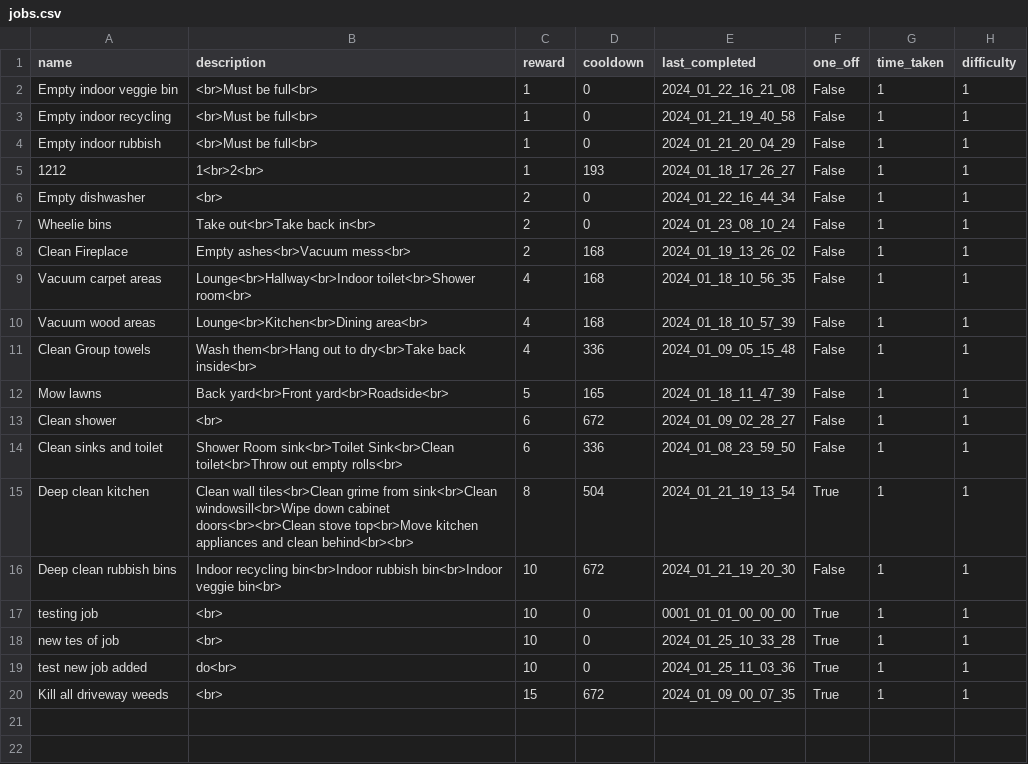
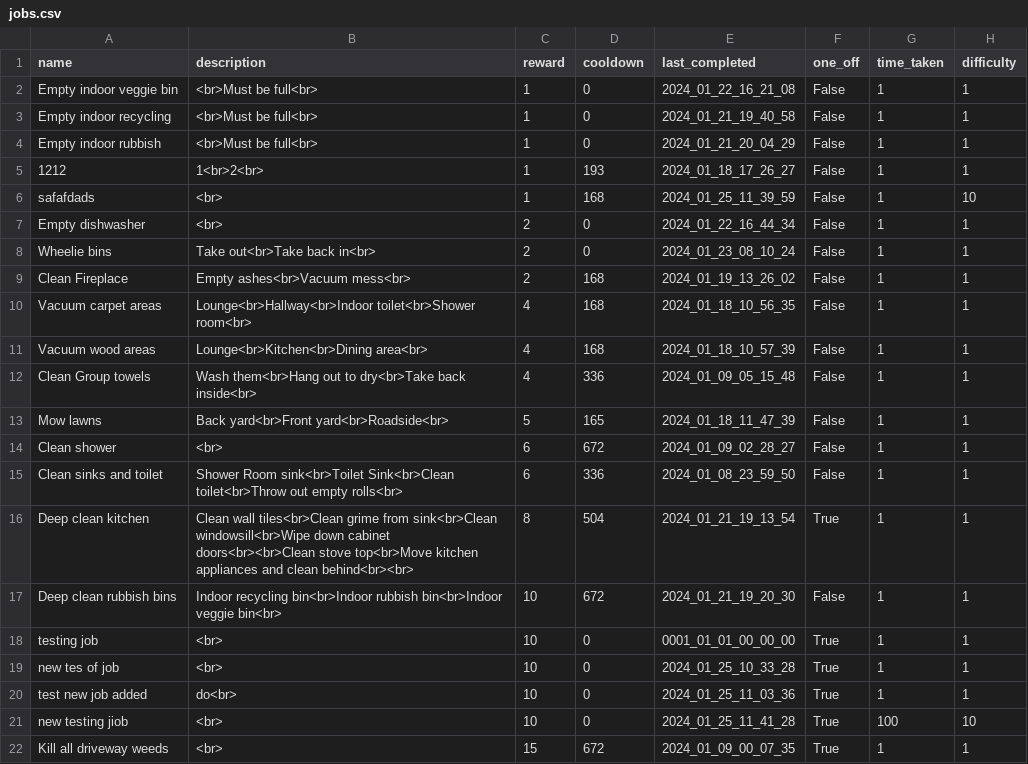
Before and after one commit to jacksonmunday/divi-webapp, a CSV file: divi/myapp/jobs.csv, drawn as a sheet.

```diff
--- a/divi/myapp/jobs.csv
+++ b/divi/myapp/jobs.csv
@@ -5,2 +5,3 @@ Empty indoor rubbish,<br>Must be full<br>,1,0,2024_01_21_20_04_29,False,1,1
 1212,1<br>2<br>,1,193,2024_01_18_17_26_27,False,1,1
+safafdads,<br>,1,168,2024_01_25_11_39_59,False,1,10
 Empty dishwasher,<br>,2,0,2024_01_22_16_44_34,False,1,1
@@ -19,2 +20,3 @@ new tes of job,<br>,10,0,2024_01_25_10_33_28,True,1,1
 test new job added,do<br>,10,0,2024_01_25_11_03_36,True,1,1
+new testing jiob,<br>,10,0,2024_01_25_11_41_28,True,100,10
 Kill all driveway weeds,<br>,15,672,2024_01_09_00_07_35,True,1,1
```
Also changed, not shown: divi/myapp/user_data_log.csv, 2 other files.
